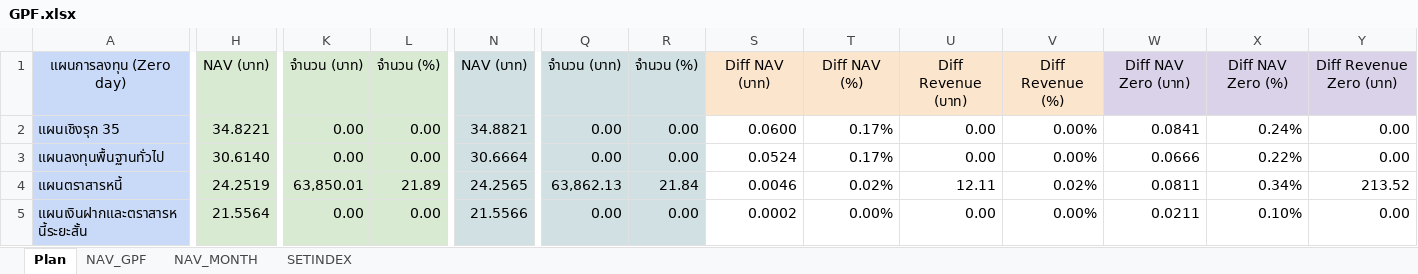
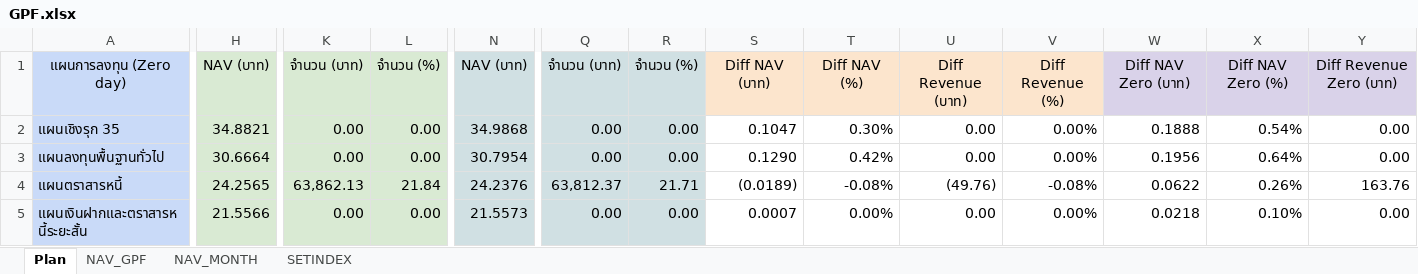
Before and after one commit to doodoojung/gpf-simulator, an Excel workbook: GPF.xlsx, sheet Plan, drawn as a sheet; only a part is shown, gaps mark what is left out; values as stored, in another font and other column widths than the file's, no borders; conditional formats not drawn; the diff covers the shown part only; the diff names each change by its address in the sheet, - before the commit and + after, or states it on an @@ line.

Commit message:
Add files via upload

```diff
--- a/GPF.xlsx (sheet Plan)
+++ b/GPF.xlsx (sheet Plan)
-H2: 34.8221
+H2: 34.8821
-N2: 34.8821
+N2: 34.9868
-S2: 0.0600
+S2: 0.1047
-T2: 0.17%
+T2: 0.30%
-W2: 0.0841
+W2: 0.1888
-X2: 0.24%
+X2: 0.54%
-H3: 30.6140
+H3: 30.6664
-N3: 30.6664
+N3: 30.7954
-S3: 0.0524
+S3: 0.1290
-T3: 0.17%
+T3: 0.42%
-W3: 0.0666
+W3: 0.1956
-X3: 0.22%
+X3: 0.64%
-H4: 24.2519
+H4: 24.2565
-K4: 63,850.01
+K4: 63,862.13
-L4: 21.89
+L4: 21.84
-N4: 24.2565
+N4: 24.2376
-Q4: 63,862.13
+Q4: 63,812.37
-R4: 21.84
+R4: 21.71
-S4: 0.0046
+S4: (0.0189)
-T4: 0.02%
+T4: -0.08%
-U4: 12.11
+U4: (49.76)
-V4: 0.02%
+V4: -0.08%
-W4: 0.0811
+W4: 0.0622
-X4: 0.34%
+X4: 0.26%
-Y4: 213.52
+Y4: 163.76
-H5: 21.5564
+H5: 21.5566
-N5: 21.5566
+N5: 21.5573
-S5: 0.0002
+S5: 0.0007
-W5: 0.0211
+W5: 0.0218
```
Also changed, not shown: 100 edited cells elsewhere in this sheet, sheet NAV_GPF.
